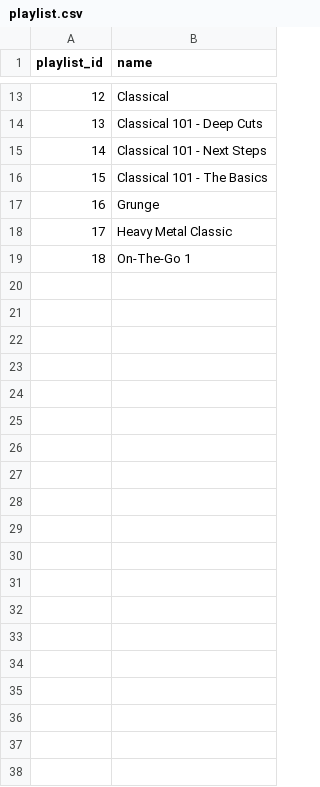
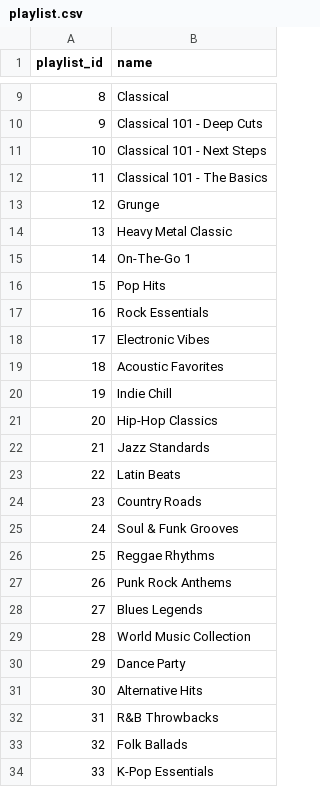
Before and after one commit to thepraveensingh/MusicStoreInsights, a CSV file: backend/data/playlist.csv, drawn as a sheet; only a part is shown, gaps mark what is left out; the diff covers the shown part only; the diff names each change by its address in the sheet, - before the commit and + after, or states it on an @@ line.

```diff
--- a/backend/data/playlist.csv
+++ b/backend/data/playlist.csv
@@ column A (playlist_id) renumbered between rows 7 and 15 @@
+row 16: 15 | Pop Hits
+row 17: 16 | Rock Essentials
+row 18: 17 | Electronic Vibes
+row 19: 18 | Acoustic Favorites
+row 20: 19 | Indie Chill
+row 21: 20 | Hip-Hop Classics
+row 22: 21 | Jazz Standards
+row 23: 22 | Latin Beats
+row 24: 23 | Country Roads
+row 25: 24 | Soul & Funk Grooves
+row 26: 25 | Reggae Rhythms
+row 27: 26 | Punk Rock Anthems
+row 28: 27 | Blues Legends
+row 29: 28 | World Music Collection
+row 30: 29 | Dance Party
+row 31: 30 | Alternative Hits
+row 32: 31 | R&B Throwbacks
+row 33: 32 | Folk Ballads
+row 34: 33 | K-Pop Essentials
```
Also changed, not shown: 13 added rows and 4 removed rows elsewhere in this file, 11 other files.
